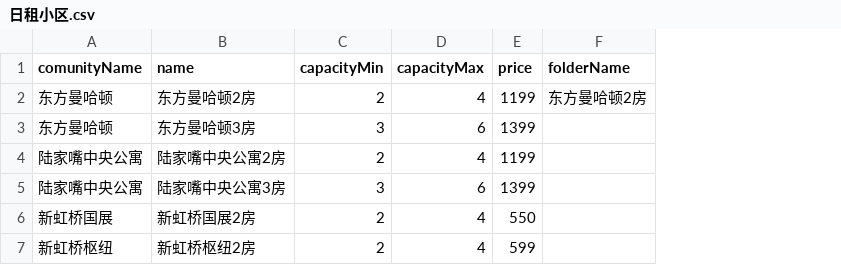
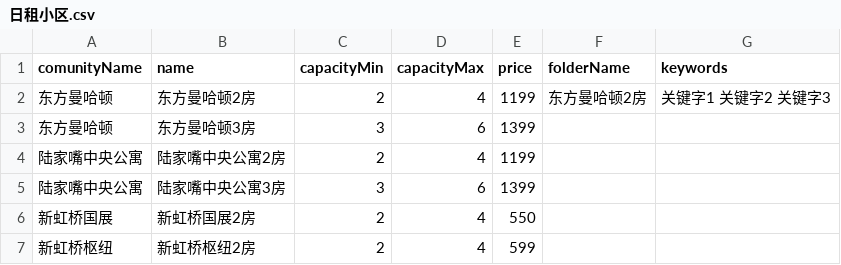
Before and after one commit to ygeek/ylrent, a CSV file: tools/imageUploader/data/日租小区.csv, drawn as a sheet; the diff names each change by its address in the sheet, - before the commit and + after, or states it on an @@ line.

```diff
--- a/tools/imageUploader/data/日租小区.csv
+++ b/tools/imageUploader/data/日租小区.csv
+column G (keywords), row 2: 关键字1 关键字2 关键字3
```
Also changed, not shown: tools/imageUploader/data/房源.csv.
